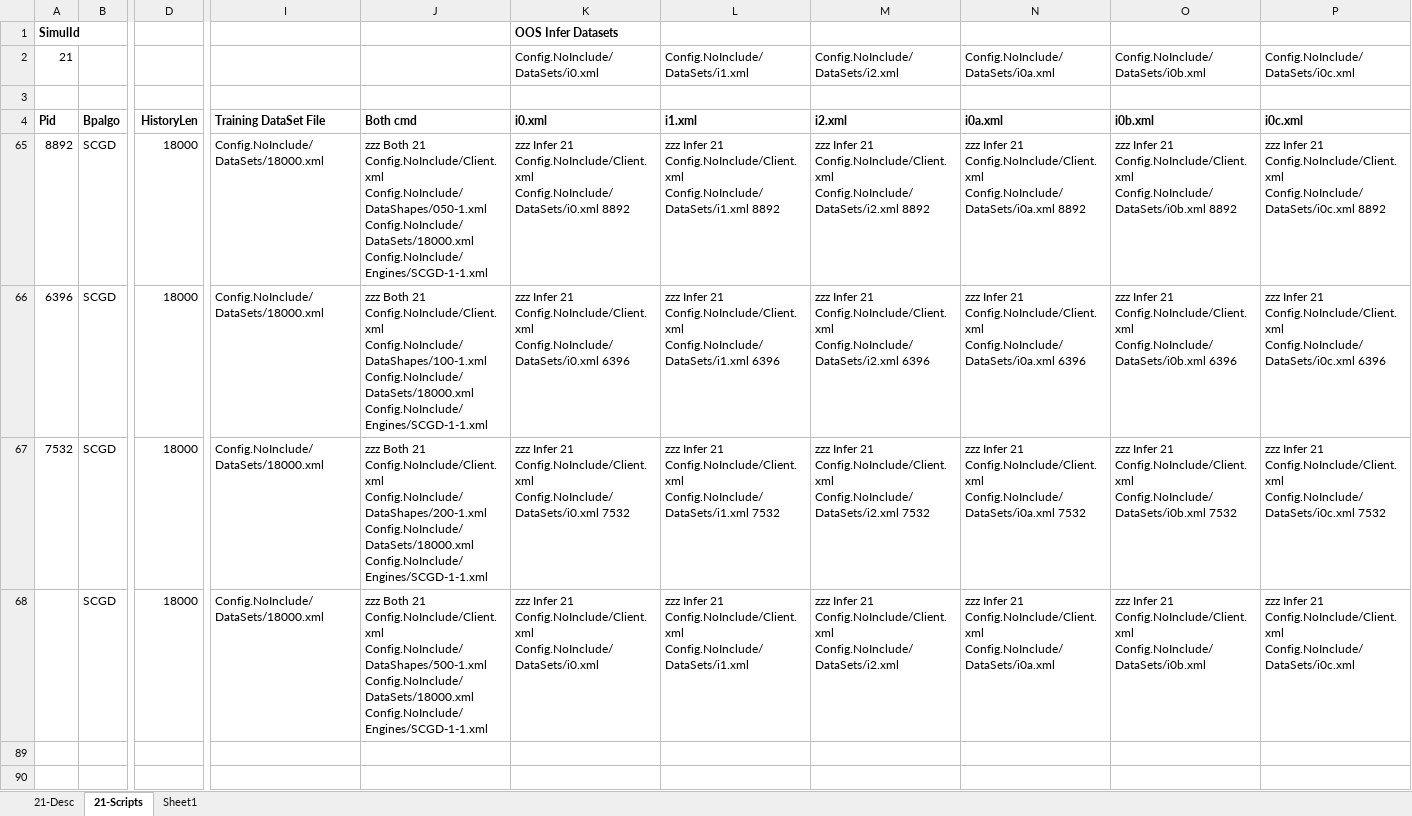
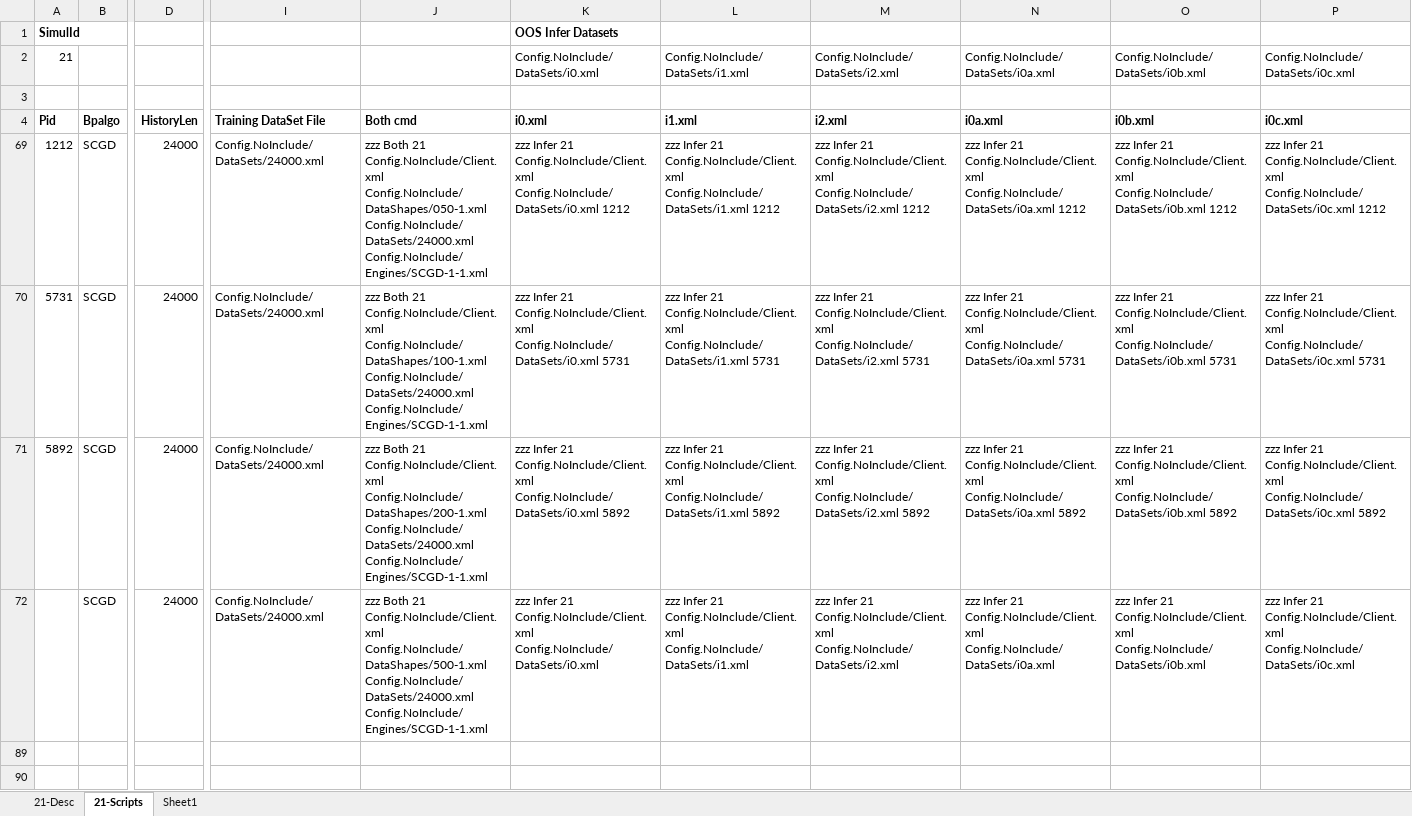
Before and after one commit to gcaglion/zzz, an Excel workbook: TestSet21.xlsx, sheet 21-Scripts, drawn as a sheet; only a part is shown, gaps mark what is left out; values as stored, in another font and other column widths than the file's, no borders; addresses are those after the commit; the diff names each change by its address in the sheet, - before the commit and + after, or states it on an @@ line.

Commit message:
more tests

```diff
--- a/TestSet21.xlsx (sheet 21-Scripts)
+++ b/TestSet21.xlsx (sheet 21-Scripts)
-A69: 8892
+A69: 1212
-D69:D72: 18000
+D69:D72: 24000
-I69:I72: Config.NoInclude/DataSets/18000.xml
+I69:I72: Config.NoInclude/DataSets/24000.xml
-J69: …Config.NoInclude/Client.xml Config.NoInclude/DataShapes/050-1.xml Config.NoInclude/DataSets/18000.xml Config.NoInclude/Engines/SCGD-1-1.xml
+J69: …Config.NoInclude/Client.xml Config.NoInclude/DataShapes/050-1.xml Config.NoInclude/DataSets/24000.xml Config.NoInclude/Engines/SCGD-1-1.xml
-K69: …Config.NoInclude/Client.xml Config.NoInclude/DataSets/i0.xml 8892
+K69: …Config.NoInclude/Client.xml Config.NoInclude/DataSets/i0.xml 1212
-L69: …Config.NoInclude/Client.xml Config.NoInclude/DataSets/i1.xml 8892
+L69: …Config.NoInclude/Client.xml Config.NoInclude/DataSets/i1.xml 1212
-M69: …Config.NoInclude/Client.xml Config.NoInclude/DataSets/i2.xml 8892
+M69: …Config.NoInclude/Client.xml Config.NoInclude/DataSets/i2.xml 1212
-N69: …Config.NoInclude/Client.xml Config.NoInclude/DataSets/i0a.xml 8892
+N69: …Config.NoInclude/Client.xml Config.NoInclude/DataSets/i0a.xml 1212
-O69: …Config.NoInclude/Client.xml Config.NoInclude/DataSets/i0b.xml 8892
+O69: …Config.NoInclude/Client.xml Config.NoInclude/DataSets/i0b.xml 1212
-P69: …Config.NoInclude/Client.xml Config.NoInclude/DataSets/i0c.xml 8892
+P69: …Config.NoInclude/Client.xml Config.NoInclude/DataSets/i0c.xml 1212
-A70: 6396
+A70: 5731
-J70: …Config.NoInclude/Client.xml Config.NoInclude/DataShapes/100-1.xml Config.NoInclude/DataSets/18000.xml Config.NoInclude/Engines/SCGD-1-1.xml
+J70: …Config.NoInclude/Client.xml Config.NoInclude/DataShapes/100-1.xml Config.NoInclude/DataSets/24000.xml Config.NoInclude/Engines/SCGD-1-1.xml
-K70: …Config.NoInclude/Client.xml Config.NoInclude/DataSets/i0.xml 6396
+K70: …Config.NoInclude/Client.xml Config.NoInclude/DataSets/i0.xml 5731
-L70: …Config.NoInclude/Client.xml Config.NoInclude/DataSets/i1.xml 6396
+L70: …Config.NoInclude/Client.xml Config.NoInclude/DataSets/i1.xml 5731
-M70: …Config.NoInclude/Client.xml Config.NoInclude/DataSets/i2.xml 6396
+M70: …Config.NoInclude/Client.xml Config.NoInclude/DataSets/i2.xml 5731
-N70: …Config.NoInclude/Client.xml Config.NoInclude/DataSets/i0a.xml 6396
+N70: …Config.NoInclude/Client.xml Config.NoInclude/DataSets/i0a.xml 5731
-O70: …Config.NoInclude/Client.xml Config.NoInclude/DataSets/i0b.xml 6396
+O70: …Config.NoInclude/Client.xml Config.NoInclude/DataSets/i0b.xml 5731
-P70: …Config.NoInclude/Client.xml Config.NoInclude/DataSets/i0c.xml 6396
+P70: …Config.NoInclude/Client.xml Config.NoInclude/DataSets/i0c.xml 5731
-A71: 7532
+A71: 5892
-J71: …Config.NoInclude/Client.xml Config.NoInclude/DataShapes/200-1.xml Config.NoInclude/DataSets/18000.xml Config.NoInclude/Engines/SCGD-1-1.xml
+J71: …Config.NoInclude/Client.xml Config.NoInclude/DataShapes/200-1.xml Config.NoInclude/DataSets/24000.xml Config.NoInclude/Engines/SCGD-1-1.xml
-K71: …Config.NoInclude/Client.xml Config.NoInclude/DataSets/i0.xml 7532
+K71: …Config.NoInclude/Client.xml Config.NoInclude/DataSets/i0.xml 5892
-L71: …Config.NoInclude/Client.xml Config.NoInclude/DataSets/i1.xml 7532
+L71: …Config.NoInclude/Client.xml Config.NoInclude/DataSets/i1.xml 5892
-M71: …Config.NoInclude/Client.xml Config.NoInclude/DataSets/i2.xml 7532
+M71: …Config.NoInclude/Client.xml Config.NoInclude/DataSets/i2.xml 5892
-N71: …Config.NoInclude/Client.xml Config.NoInclude/DataSets/i0a.xml 7532
+N71: …Config.NoInclude/Client.xml Config.NoInclude/DataSets/i0a.xml 5892
-O71: …Config.NoInclude/Client.xml Config.NoInclude/DataSets/i0b.xml 7532
+O71: …Config.NoInclude/Client.xml Config.NoInclude/DataSets/i0b.xml 5892
-P71: …Config.NoInclude/Client.xml Config.NoInclude/DataSets/i0c.xml 7532
+P71: …Config.NoInclude/Client.xml Config.NoInclude/DataSets/i0c.xml 5892
-J72: …Config.NoInclude/Client.xml Config.NoInclude/DataShapes/500-1.xml Config.NoInclude/DataSets/18000.xml Config.NoInclude/Engines/SCGD-1-1.xml
+J72: …Config.NoInclude/Client.xml Config.NoInclude/DataShapes/500-1.xml Config.NoInclude/DataSets/24000.xml Config.NoInclude/Engines/SCGD-1-1.xml
```
Also changed, not shown: formulas that keep their value, 1 other file.
